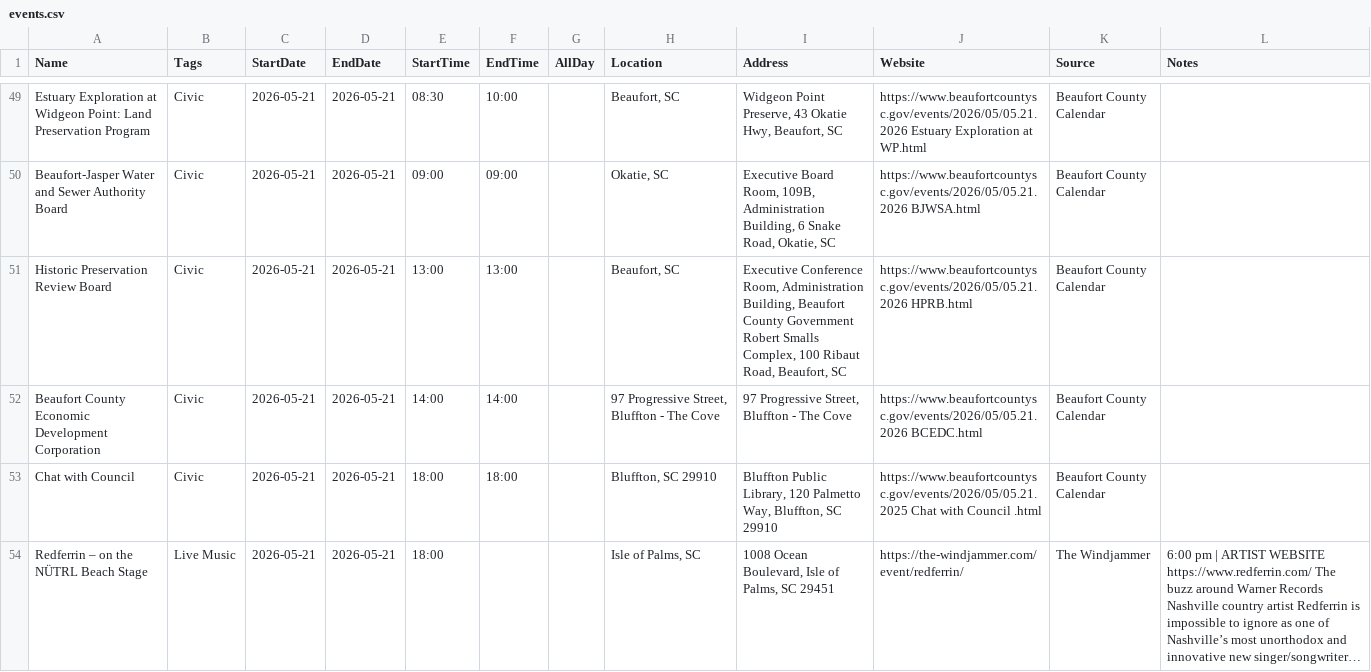
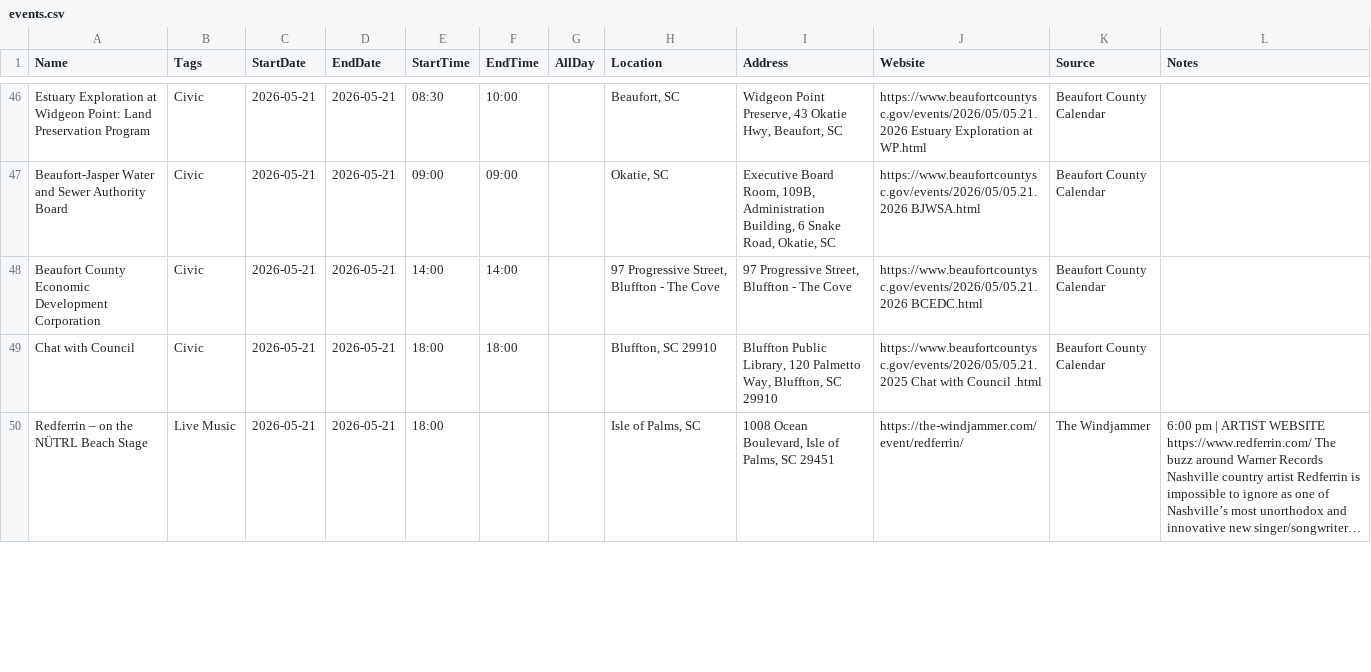
Before and after one commit to kmcurry/port-royal-sounder, a CSV file: data/events.csv, drawn as a sheet; only a part is shown, gaps mark what is left out; long unchanged cells end in …; the diff covers the shown part only.

```diff
--- a/data/events.csv
+++ b/data/events.csv
@@ -50,3 +47,2 @@ Estuary Exploration at Widgeon Point: Land Preservation Program,Civic,2026-05-21
 Beaufort-Jasper Water and Sewer Authority Board,Civic,2026-05-21,2026-05-21,09:00,09:00,,"Okatie, SC","Executive Board Room, 109B, Administration Building, 6 Snake Road, Okatie, SC",https://www.beaufortcountysc.gov/events/2026/05/05.21.2026 BJWSA.html,Beaufort County Calendar,
-Historic Preservation Review Board,Civic,2026-05-21,2026-05-21,13:00,13:00,,"Beaufort, SC","Executive Conference Room, Administration Building, Beaufort County Government Robert Smalls Complex, 100 Ribaut Road, Beaufort, SC",https://www.beaufortcountysc.gov/events/2026/05/05.21.2026 HPRB.html,Beaufort County Calendar,
 Beaufort County Economic Development Corporation,Civic,2026-05-21,2026-05-21,14:00,14:00,,"97 Progressive Street, Bluffton - The Cove","97 Progressive Street, Bluffton - The Cove",https://www.beaufortcountysc.gov/events/2026/05/05.21.2026 BCEDC.html,Beaufort County Calendar,
```
Also changed, not shown: 9 added rows, 4 removed rows and 1 edited cell elsewhere in this file, 1 other file.
